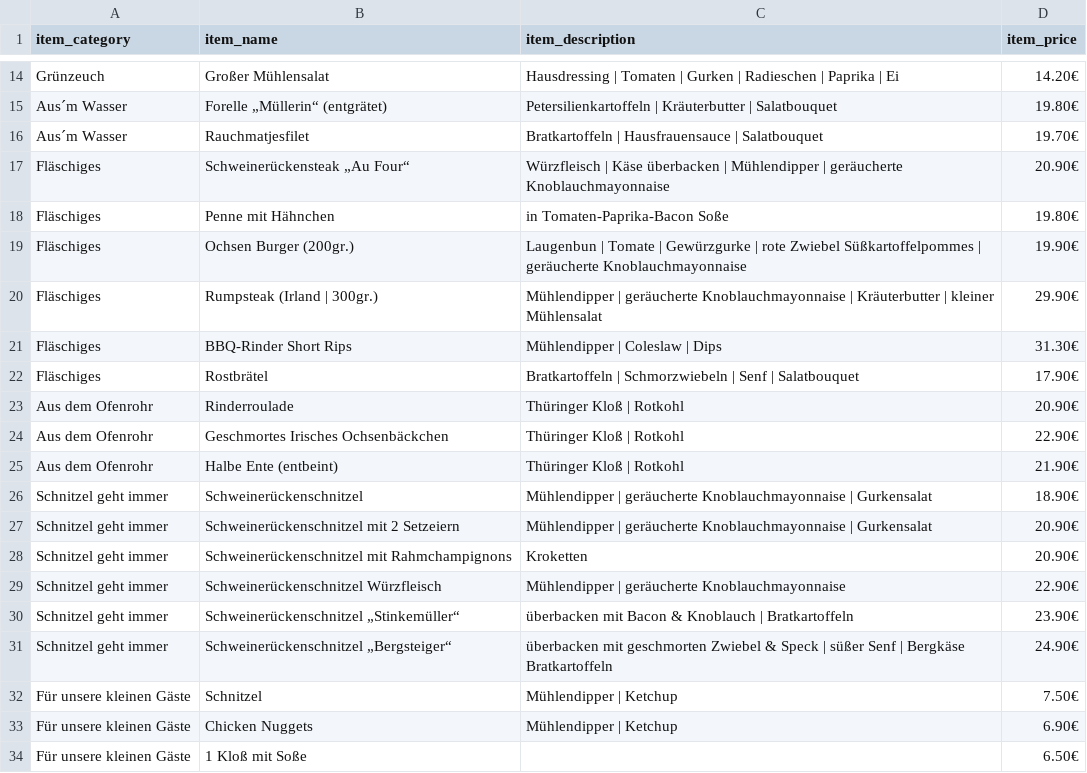
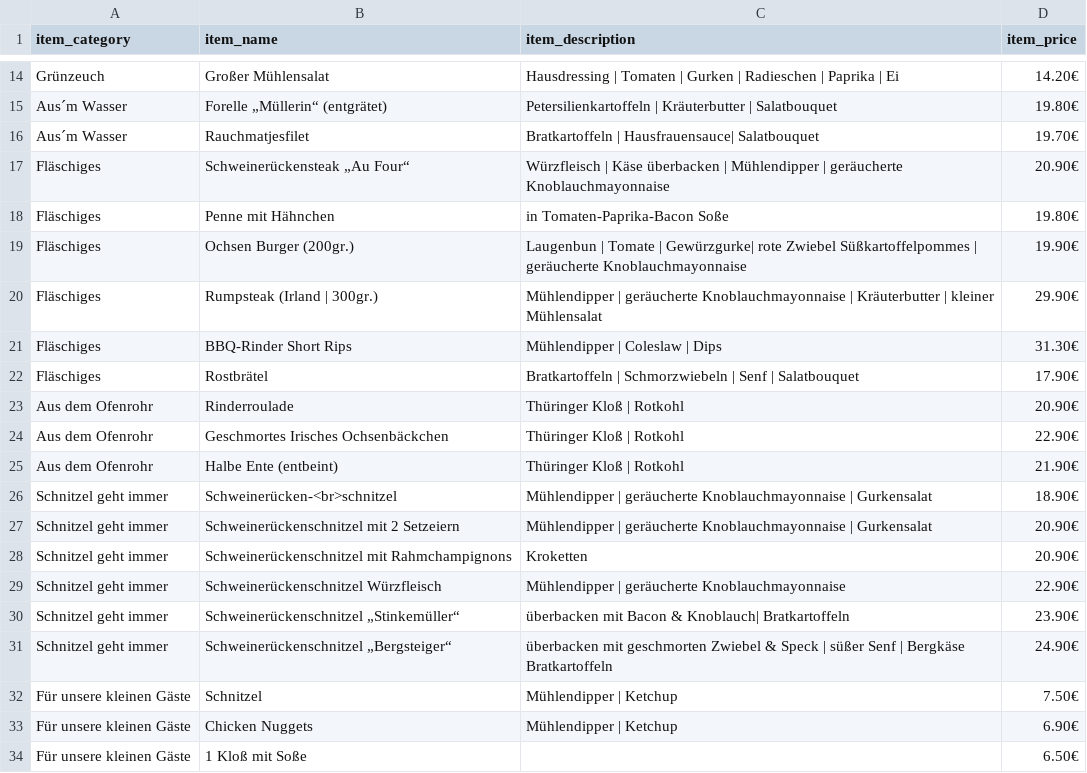
Before and after one commit to Sikophil/triglisapp, a CSV file: reservation_app/static/menu/menu.csv, drawn as a sheet; only a part is shown, gaps mark what is left out.

Commit message:
menu_corrected

```diff
--- a/reservation_app/static/menu/menu.csv
+++ b/reservation_app/static/menu/menu.csv
@@ -15,6 +15,6 @@ Grünzeuch,Großer Mühlensalat,Hausdressing | Tomaten | Gurken | Radieschen | P
 Aus´m Wasser,Forelle „Müllerin“ (entgrätet),Petersilienkartoffeln | Kräuterbutter | Salatbouquet,19.80€
-Aus´m Wasser,Rauchmatjesfilet,Bratkartoffeln | Hausfrauensauce | Salatbouquet,19.70€
+Aus´m Wasser,Rauchmatjesfilet,Bratkartoffeln | Hausfrauensauce| Salatbouquet,19.70€
 Fläschiges,Schweinerückensteak „Au Four“,Würzfleisch | Käse überbacken | Mühlendipper | geräucherte Knoblauchmayonnaise,20.90€
 Fläschiges,Penne mit Hähnchen, in Tomaten-Paprika-Bacon Soße,19.80€
-Fläschiges,Ochsen Burger (200gr.),Laugenbun | Tomate | Gewürzgurke | rote Zwiebel Süßkartoffelpommes | geräucherte Knoblauchmayonnaise,19.90€
+Fläschiges,Ochsen Burger (200gr.),Laugenbun | Tomate | Gewürzgurke| rote Zwiebel Süßkartoffelpommes | geräucherte Knoblauchmayonnaise,19.90€
 Fläschiges,Rumpsteak (Irland | 300gr.),Mühlendipper | geräucherte Knoblauchmayonnaise | Kräuterbutter | kleiner Mühlensalat,29.90€
@@ -25,3 +25,3 @@ Aus dem Ofenrohr,Geschmortes Irisches Ochsenbäckchen,Thüringer Kloß | Rotkohl
 Aus dem Ofenrohr,Halbe Ente (entbeint),Thüringer Kloß | Rotkohl,21.90€
-Schnitzel geht immer,Schweinerückenschnitzel,Mühlendipper | geräucherte Knoblauchmayonnaise | Gurkensalat,18.90€
+Schnitzel geht immer,Schweinerücken-<br>schnitzel,Mühlendipper | geräucherte Knoblauchmayonnaise | Gurkensalat,18.90€
 Schnitzel geht immer,Schweinerückenschnitzel mit 2 Setzeiern,Mühlendipper | geräucherte Knoblauchmayonnaise | Gurkensalat,20.90€
@@ -29,3 +29,3 @@ Schnitzel geht immer,Schweinerückenschnitzel mit Rahmchampignons,Kroketten,20.9
 Schnitzel geht immer,Schweinerückenschnitzel Würzfleisch,Mühlendipper | geräucherte Knoblauchmayonnaise,22.90€
-Schnitzel geht immer,Schweinerückenschnitzel „Stinkemüller“,überbacken mit Bacon & Knoblauch | Bratkartoffeln,23.90€
+Schnitzel geht immer,Schweinerückenschnitzel „Stinkemüller“,überbacken mit Bacon & Knoblauch| Bratkartoffeln,23.90€
 Schnitzel geht immer,Schweinerückenschnitzel „Bergsteiger“,überbacken mit geschmorten Zwiebel & Speck | süßer Senf | Bergkäse Bratkartoffeln,24.90€
```
Also changed, not shown: 4 other files.
